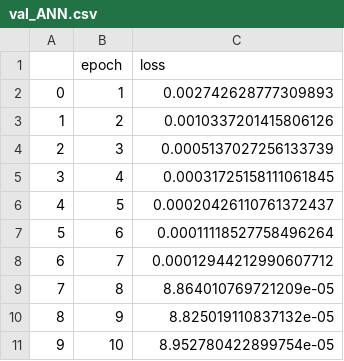
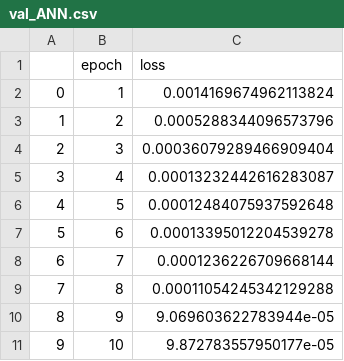
Before and after one commit to GerbenBeintema/gym-unbalanced-disk, a CSV file: savefolderpytorch/val_ANN.csv, drawn as a sheet.

```diff
--- a/savefolderpytorch/val_ANN.csv
+++ b/savefolderpytorch/val_ANN.csv
@@ -1,11 +1,11 @@
 ,epoch,loss
-0,1,0.002742628777309893
-1,2,0.0010337201415806126
-2,3,0.0005137027256133739
-3,4,0.00031725158111061845
-4,5,0.00020426110761372437
-5,6,0.00011118527758496264
-6,7,0.00012944212990607712
-7,8,8.864010769721209e-05
-8,9,8.825019110837132e-05
-9,10,8.952780422899754e-05
+0,1,0.0014169674962113824
+1,2,0.0005288344096573796
+2,3,0.00036079289466909404
+3,4,0.00013232442616283087
+4,5,0.00012484075937592648
+5,6,0.00013395012204539278
+6,7,0.0001236226709668144
+7,8,0.00011054245342129288
+8,9,9.069603622783944e-05
+9,10,9.872783557950177e-05
```
Also changed, not shown: savefolderpytorch/train_ANN.csv, 3 other files.
